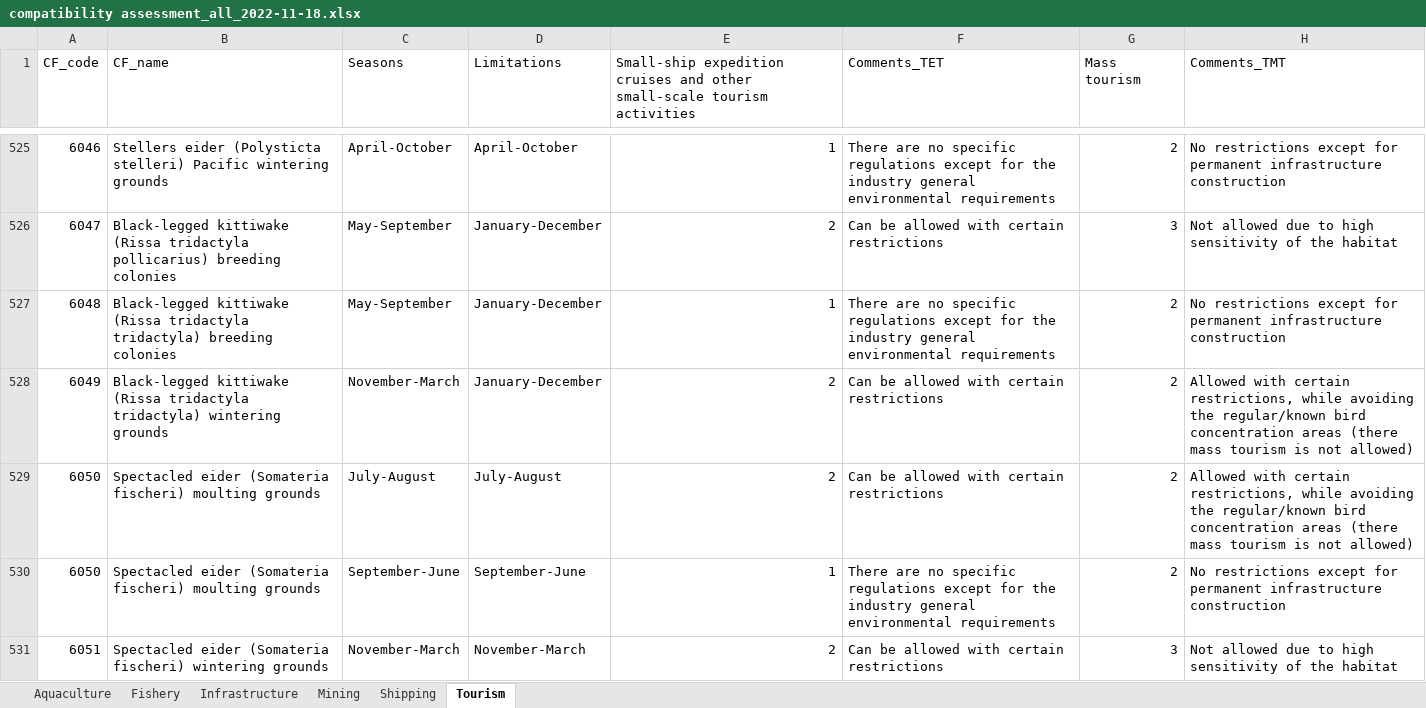
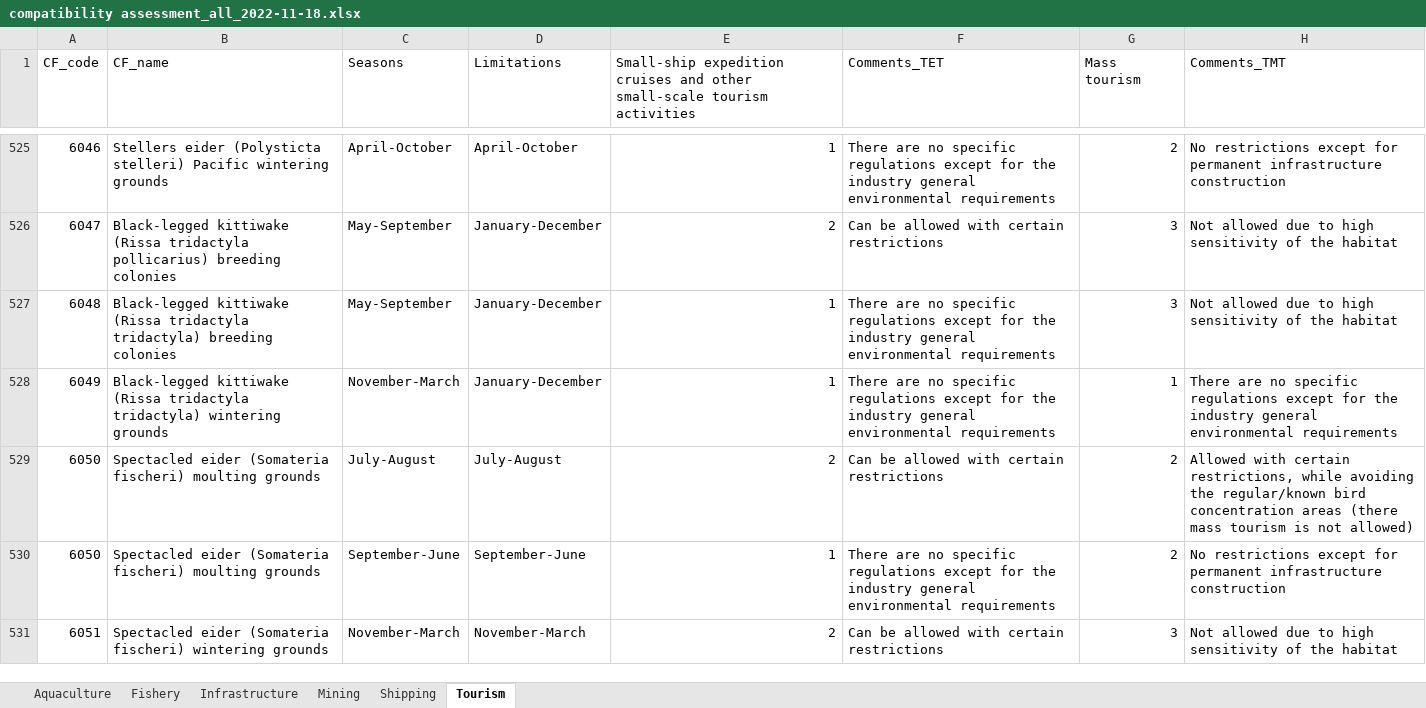
Before and after one commit to WWF-Arctic-Programme/geranium, an Excel workbook: requisite/compatibility assessment_all_2022-11-18.xlsx, sheet Tourism, drawn as a sheet; only a part is shown, gaps mark what is left out; values as stored, in another font and other column widths than the file's, no cell formats; the diff covers the shown part only; the diff names each change by its address in the sheet, - before the commit and + after, or states it on an @@ line.

```diff
--- a/requisite/compatibility assessment_all_2022-11-18.xlsx (sheet Tourism)
+++ b/requisite/compatibility assessment_all_2022-11-18.xlsx (sheet Tourism)
-G527 (Mass tourism): 2
+G527 (Mass tourism): 3
-H527 (Comments_TMT): No restrictions except for permanent infrastructure construction
+H527 (Comments_TMT): Not allowed due to high sensitivity of the habitat
-E528: 2
+E528: 1
-F528 (Comments_TET): Can be allowed with certain restrictions
+F528 (Comments_TET): There are no specific regulations except for the industry general environmental requirements
-G528 (Mass tourism): 2
+G528 (Mass tourism): 1
-H528 (Comments_TMT): Allowed with certain restrictions, while avoiding the regular/known bird concentration areas (there mass tourism is not allowed)
+H528 (Comments_TMT): There are no specific regulations except for the industry general environmental requirements
```
Also changed, not shown: 1 added row, 1 removed row and 70 edited cells elsewhere in this sheet, sheet Fishery, sheet Infrastructure, sheet Shipping, sheet Mining, sheet Aquaculture, cell formats, 50 other files.
